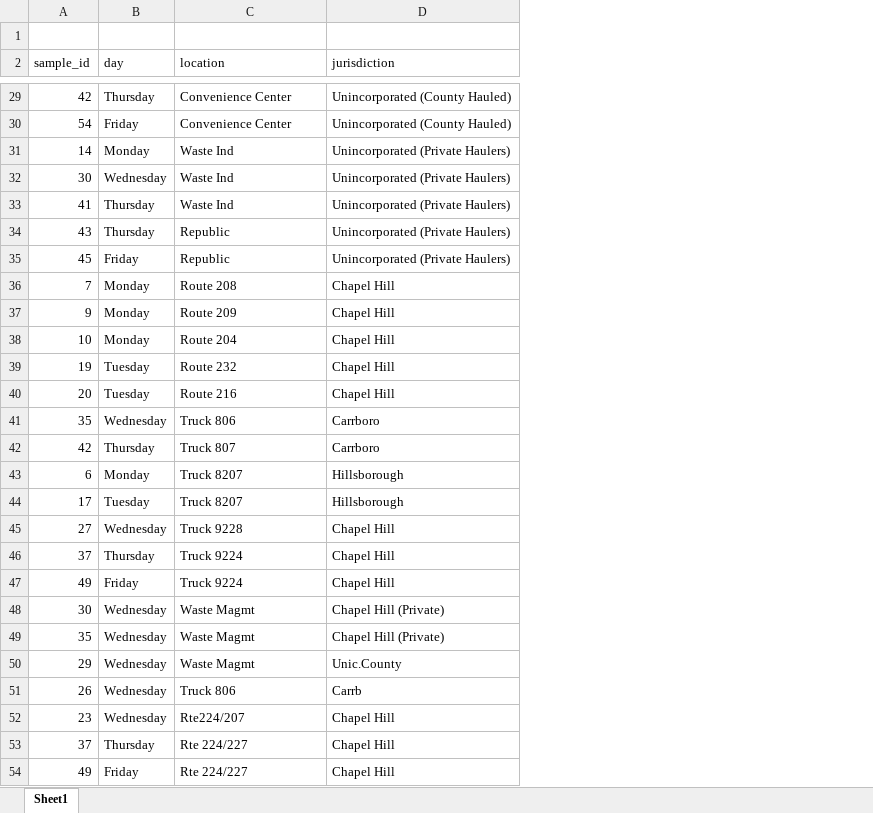
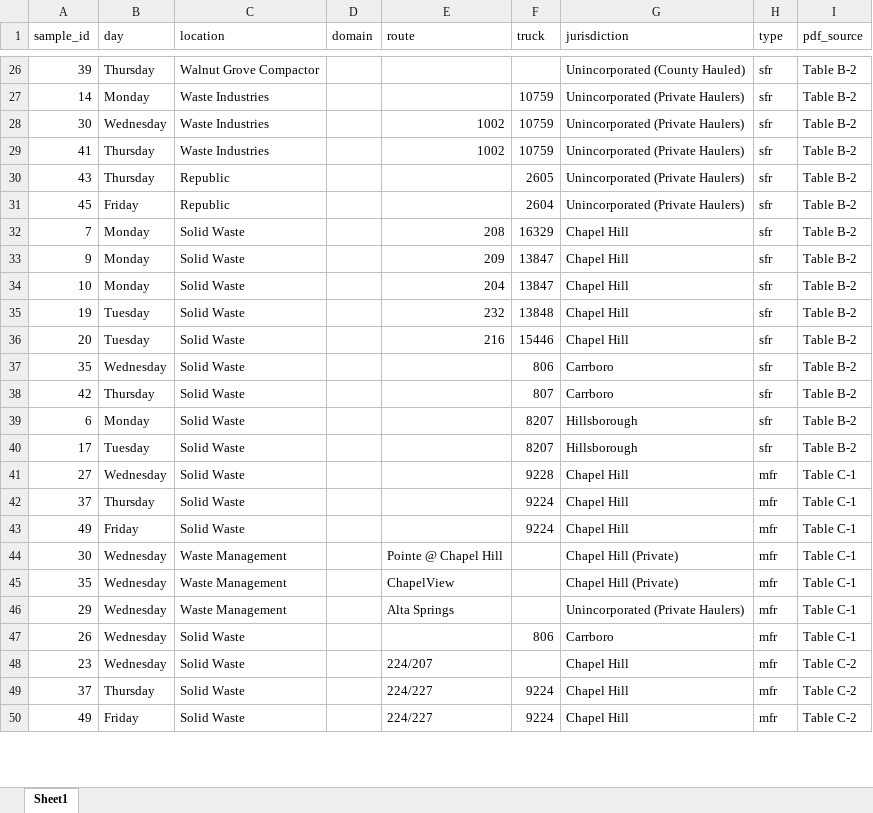
Before and after one commit to bsaul/ocWaste, an Excel workbook: inst/extdata/2017ocwastestudy_sampleinfo.xlsx, sheet Sheet1, drawn as a sheet; only a part is shown, gaps mark what is left out; values as stored, in another font and other column widths than the file's, no borders; removed rows and columns are numbered as before the commit, all else as after; the diff covers the shown part only; the diff names each change by its address in the sheet, - before the commit and + after, or states it on an @@ line.

Commit message:
adds data on waste composition in orange county in 2017

```diff
--- a/inst/extdata/2017ocwastestudy_sampleinfo.xlsx (sheet Sheet1)
+++ b/inst/extdata/2017ocwastestudy_sampleinfo.xlsx (sheet Sheet1)
+column D (domain), empty
+column E (route), rows 28-50: 1002 | 1002 |  |  | 208 | 209 | 204 | 232 | 216 |  |  |  |  |  |  |  | Pointe @ Chapel Hill | ChapelView | Alta Springs |  | 224/207 | 224/227 | 224/227
+column F (truck), rows 27-50: 10759 | 10759 | 10759 | 2605 | 2604 | 16329 | 13847 | 13847 | 13848 | 15446 | 806 | 807 | 8207 | 8207 | 9228 | 9224 | 9224 |  |  |  | 806 |  | 9224 | 9224
+column H (type), rows 26-50: sfr | sfr | sfr | sfr | sfr | sfr | sfr | sfr | sfr | sfr | sfr | sfr | sfr | sfr | sfr | mfr | mfr | mfr | mfr | mfr | mfr | mfr | mfr | mfr | mfr
+column I (pdf_source), rows 26-50: Table B-2 | Table B-2 | Table B-2 | Table B-2 | Table B-2 | Table B-2 | Table B-2 | Table B-2 | Table B-2 | Table B-2 | Table B-2 | Table B-2 | Table B-2 | Table B-2 | Table B-2 | Table C-1 | Table C-1 | Table C-1 | Table C-1 | Table C-1 | Table C-1 | Table C-1 | Table C-2 | Table C-2 | Table C-2
-row 1: (empty)
-A26 (sample_id): 42
+A26 (sample_id): 39
-C26 (location): Convenience Center
+C26 (location): Walnut Grove Compactor
-row 30: 54 | Friday | Convenience Center | Unincorporated (County Hauled)
-C27:C29 (location): Waste Ind
+C27:C29 (location): Waste Industries
-C32 (location): Route 208
+C32 (location): Solid Waste
-C33 (location): Route 209
+C33 (location): Solid Waste
-C34 (location): Route 204
+C34 (location): Solid Waste
-C35 (location): Route 232
+C35 (location): Solid Waste
-C36 (location): Route 216
+C36 (location): Solid Waste
-C37 (location): Truck 806
+C37 (location): Solid Waste
-C38 (location): Truck 807
+C38 (location): Solid Waste
-C39:C40 (location): Truck 8207
+C39:C40 (location): Solid Waste
-C41 (location): Truck 9228
+C41 (location): Solid Waste
-C42:C43 (location): Truck 9224
+C42:C43 (location): Solid Waste
-C44:C46 (location): Waste Magmt
+C44:C46 (location): Waste Management
-G46 (jurisdiction): Unic.County
+G46 (jurisdiction): Unincorporated (Private Haulers)
-C47 (location): Truck 806
+C47 (location): Solid Waste
-G47 (jurisdiction): Carrb
+G47 (jurisdiction): Carrboro
-C48 (location): Rte224/207
+C48 (location): Solid Waste
-C49:C50 (location): Rte 224/227
+C49:C50 (location): Solid Waste
```
Also changed, not shown: 2 removed rows and 74 edited cells elsewhere in this sheet, 5 other files.
